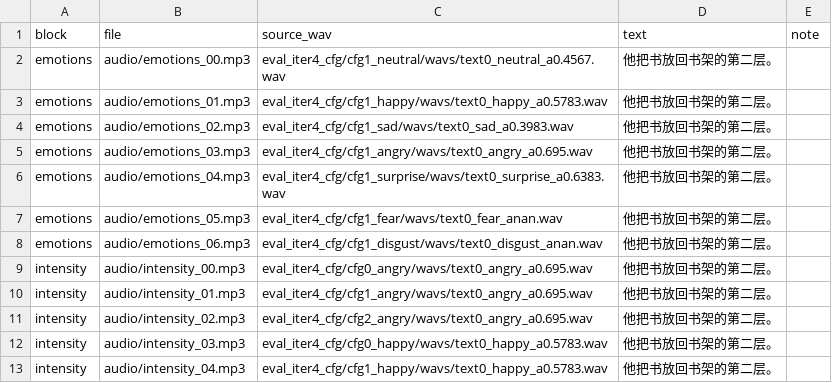
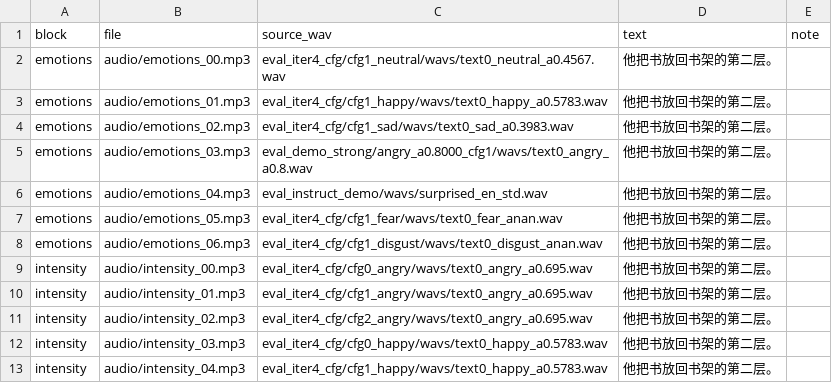
Before and after one commit to AChunFish/emotion-tts-demo, a CSV file: docs/manifest.csv, drawn as a sheet; only a part is shown.

Commit message:
Swap angry/surprise clips, remove header eyebrow

```diff
--- a/docs/manifest.csv
+++ b/docs/manifest.csv
@@ -4,4 +4,4 @@ emotions,audio/emotions_01.mp3,eval_iter4_cfg/cfg1_happy/wavs/text0_happy_a0.578
 emotions,audio/emotions_02.mp3,eval_iter4_cfg/cfg1_sad/wavs/text0_sad_a0.3983.wav,他把书放回书架的第二层。,
-emotions,audio/emotions_03.mp3,eval_iter4_cfg/cfg1_angry/wavs/text0_angry_a0.695.wav,他把书放回书架的第二层。,
-emotions,audio/emotions_04.mp3,eval_iter4_cfg/cfg1_surprise/wavs/text0_surprise_a0.6383.wav,他把书放回书架的第二层。,
+emotions,audio/emotions_03.mp3,eval_demo_strong/angry_a0.8000_cfg1/wavs/text0_angry_a0.8.wav,他把书放回书架的第二层。,
+emotions,audio/emotions_04.mp3,eval_instruct_demo/wavs/surprised_en_std.wav,他把书放回书架的第二层。,
 emotions,audio/emotions_05.mp3,eval_iter4_cfg/cfg1_fear/wavs/text0_fear_anan.wav,他把书放回书架的第二层。,
```
Also changed, not shown: 3 other files.
